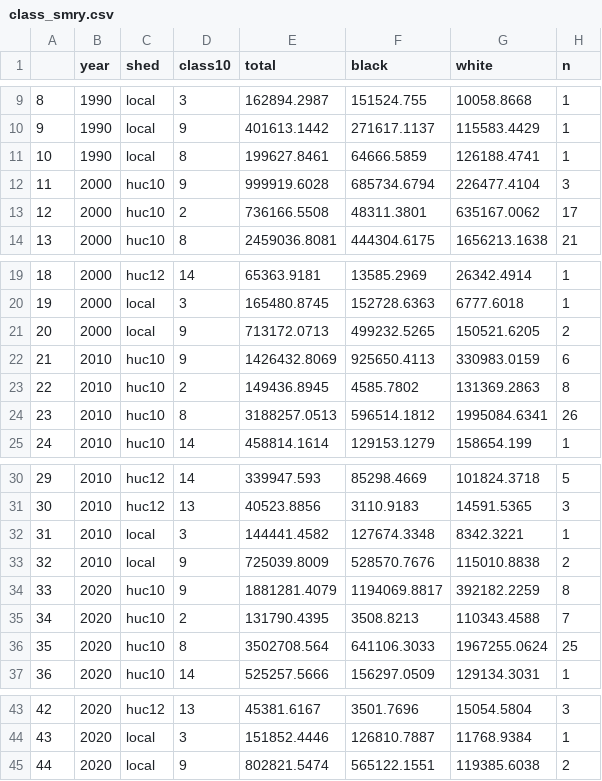
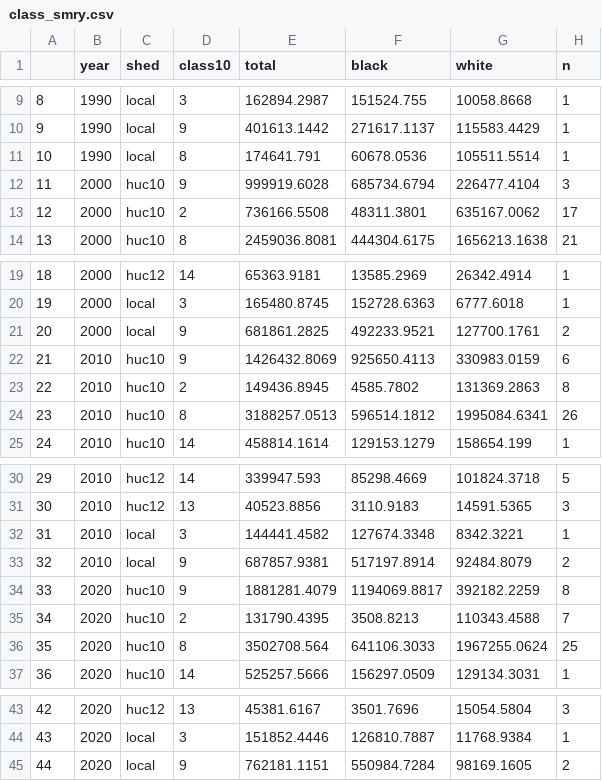
Before and after one commit to deanhardy/se_segregation, a CSV file: results-tables/class_smry.csv, drawn as a sheet; only a part is shown, gaps mark what is left out.

```diff
--- a/results-tables/class_smry.csv
+++ b/results-tables/class_smry.csv
@@ -10,3 +10,3 @@
 "9",1990,"local","9",401613.1442,271617.1137,115583.4429,1
-"10",1990,"local","8",199627.8461,64666.5859,126188.4741,1
+"10",1990,"local","8",174641.791,60678.0536,105511.5514,1
 "11",2000,"huc10","9",999919.6028,685734.6794,226477.4104,3
@@ -20,3 +20,3 @@
 "19",2000,"local","3",165480.8745,152728.6363,6777.6018,1
-"20",2000,"local","9",713172.0713,499232.5265,150521.6205,2
+"20",2000,"local","9",681861.2825,492233.9521,127700.1761,2
 "21",2010,"huc10","9",1426432.8069,925650.4113,330983.0159,6
@@ -32,3 +32,3 @@
 "31",2010,"local","3",144441.4582,127674.3348,8342.3221,1
-"32",2010,"local","9",725039.8009,528570.7676,115010.8838,2
+"32",2010,"local","9",687857.9381,517197.8914,92484.8079,2
 "33",2020,"huc10","9",1881281.4079,1194069.8817,392182.2259,8
@@ -44,2 +44,2 @@
 "43",2020,"local","3",151852.4446,126810.7887,11768.9384,1
-"44",2020,"local","9",802821.5474,565122.1551,119385.6038,2
+"44",2020,"local","9",762181.1151,550984.7284,98169.1605,2
```
Also changed, not shown: 3 other files.
